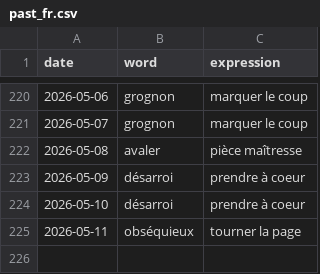
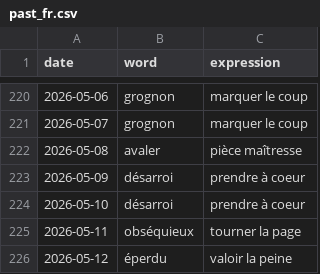
Before and after one commit to StaubOliver/wow, a CSV file: past_fr.csv, drawn as a sheet; only a part is shown, gaps mark what is left out.

```diff
--- a/past_fr.csv
+++ b/past_fr.csv
@@ -225 +225,2 @@ date;word;expression
 2026-05-11;obséquieux;tourner la page
+2026-05-12;éperdu;valoir la peine
```
Also changed, not shown: past.csv, 2 other files.
